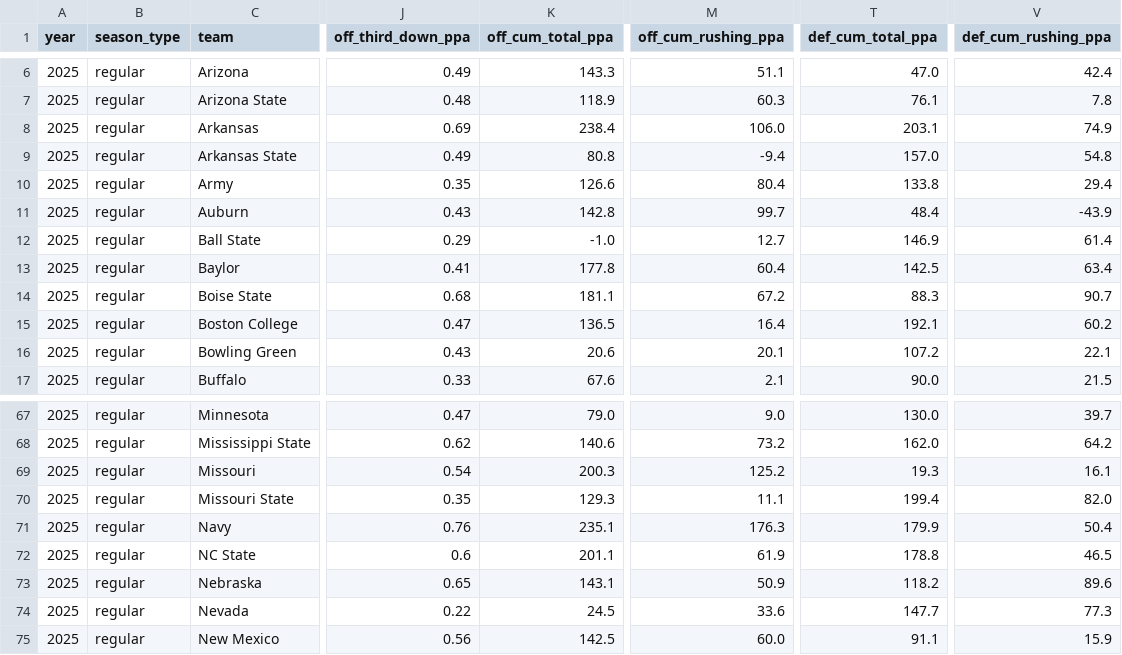
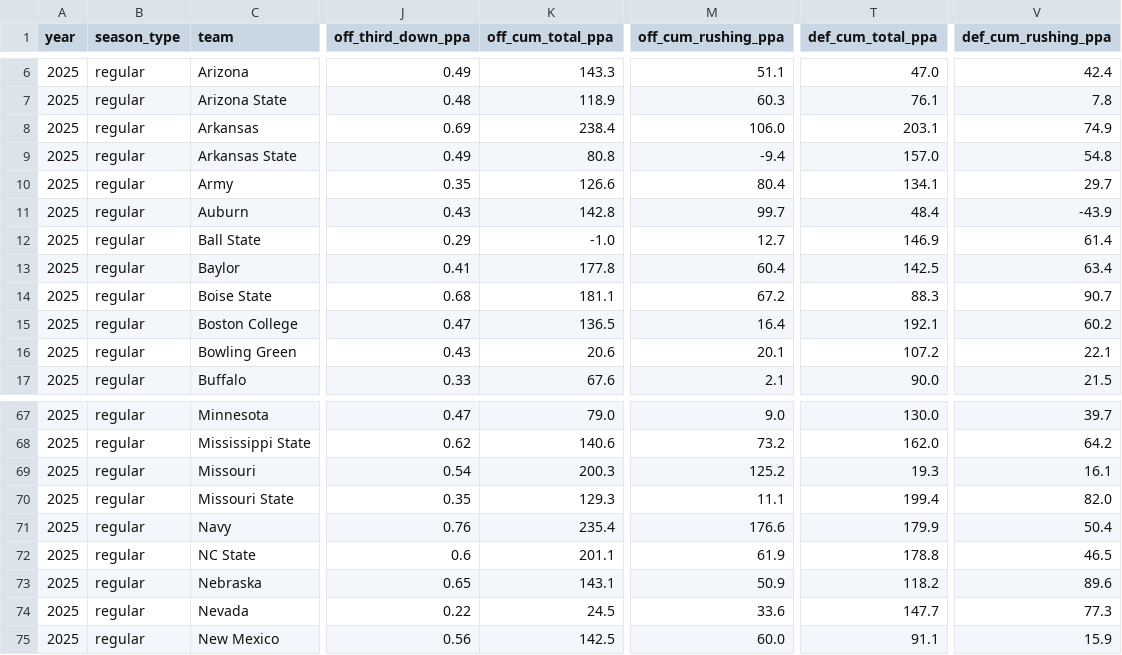
Before and after one commit to Clownworldenjoyer76/cfb_for_mat, a CSV file: team_efficiency.csv, drawn as a sheet; only a part is shown, gaps mark what is left out; the diff names each change by its address in the sheet, - before the commit and + after, or states it on an @@ line.

```diff
--- a/team_efficiency.csv
+++ b/team_efficiency.csv
-T10 (def_cum_total_ppa): 133.8
+T10 (def_cum_total_ppa): 134.1
-V10 (def_cum_rushing_ppa): 29.4
+V10 (def_cum_rushing_ppa): 29.7
-K71 (off_cum_total_ppa): 235.1
+K71 (off_cum_total_ppa): 235.4
-M71 (off_cum_rushing_ppa): 176.3
+M71 (off_cum_rushing_ppa): 176.6
```
Also changed, not shown: 1 other file.
